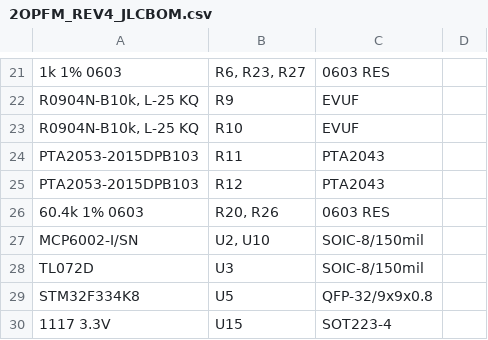
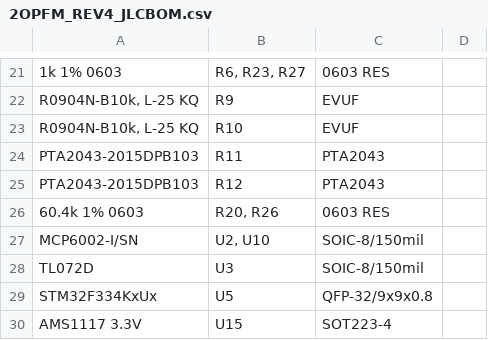
Before and after one commit to supersynthesis/eurorack, a CSV file: Production Modules/2OPFM/jlcpcb/2OPFM_REV4_JLCBOM.csv, drawn as a sheet; only a part is shown, gaps mark what is left out; the diff names each change by its address in the sheet, - before the commit and + after, or states it on an @@ line.

Commit message:
Update 2OPFM_REV4_JLCBOM.csv

```diff
--- a/Production Modules/2OPFM/jlcpcb/2OPFM_REV4_JLCBOM.csv
+++ b/Production Modules/2OPFM/jlcpcb/2OPFM_REV4_JLCBOM.csv
-A24:A25: PTA2053-2015DPB103
+A24:A25: PTA2043-2015DPB103
-A29: STM32F334K8
+A29: STM32F334KxUx
-A30: 1117 3.3V
+A30: AMS1117 3.3V
```
